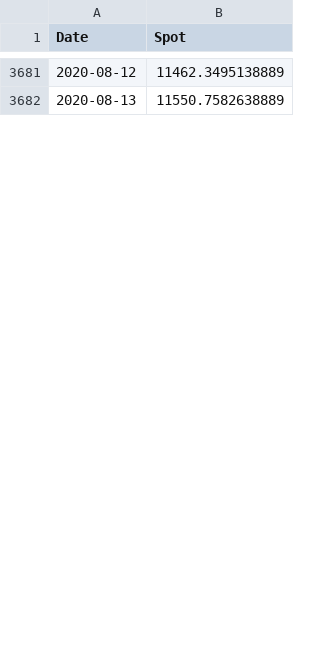
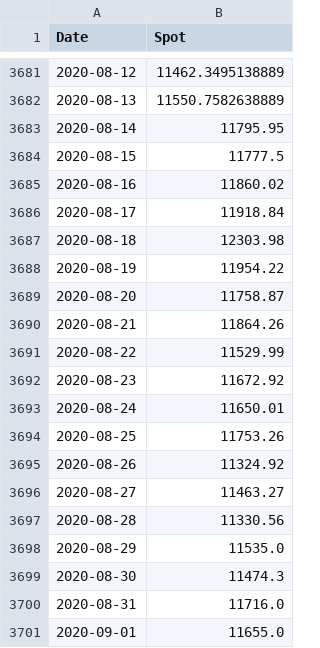
Before and after one commit to jduffey/mayer-fields, a CSV file: price-data/BTC_price_data.csv, drawn as a sheet; only a part is shown, gaps mark what is left out; the diff covers the shown part only; the diff names each change by its address in the sheet, - before the commit and + after, or states it on an @@ line.

Commit message:
update price data

```diff
--- a/price-data/BTC_price_data.csv
+++ b/price-data/BTC_price_data.csv
+row 3683: 2020-08-14 | 11795.95
+row 3684: 2020-08-15 | 11777.5
+row 3685: 2020-08-16 | 11860.02
+row 3686: 2020-08-17 | 11918.84
+row 3687: 2020-08-18 | 12303.98
+row 3688: 2020-08-19 | 11954.22
+row 3689: 2020-08-20 | 11758.87
+row 3690: 2020-08-21 | 11864.26
+row 3691: 2020-08-22 | 11529.99
+row 3692: 2020-08-23 | 11672.92
+row 3693: 2020-08-24 | 11650.01
+row 3694: 2020-08-25 | 11753.26
+row 3695: 2020-08-26 | 11324.92
+row 3696: 2020-08-27 | 11463.27
+row 3697: 2020-08-28 | 11330.56
+row 3698: 2020-08-29 | 11535.0
+row 3699: 2020-08-30 | 11474.3
+row 3700: 2020-08-31 | 11716.0
+row 3701: 2020-09-01 | 11655.0
```
Also changed, not shown: 58 added rows and 26 edited cells elsewhere in this file, price-data/ETH_price_data.csv.
